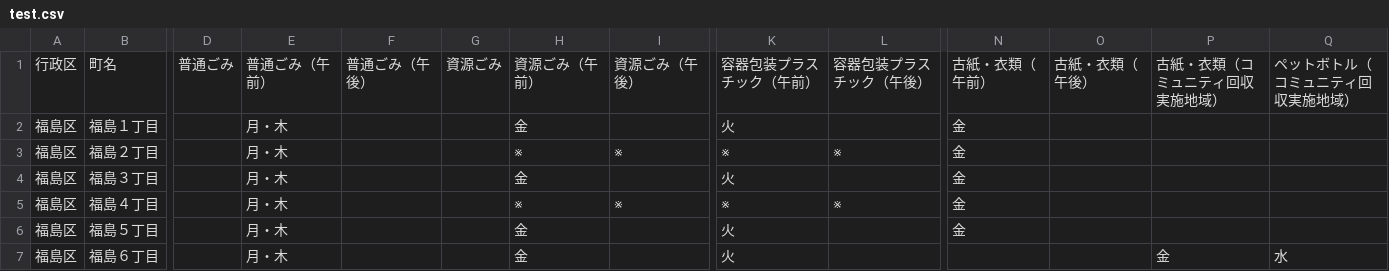
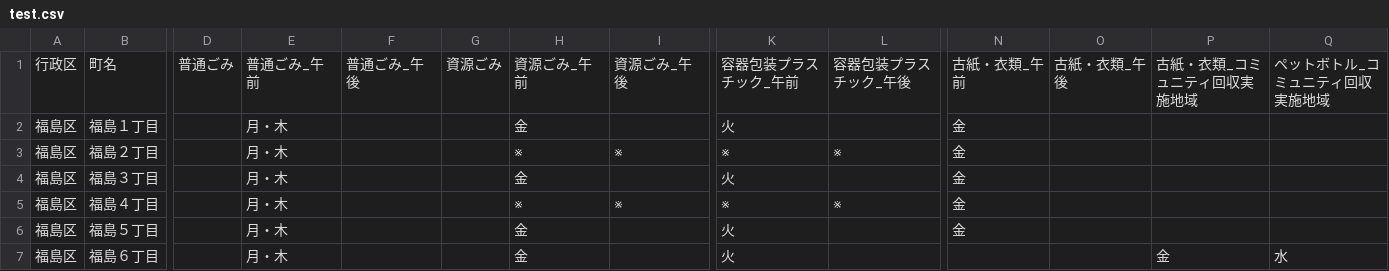
Before and after one commit to tadakazu1972/osakacitymap, a CSV file: test.csv, drawn as a sheet; only a part is shown, gaps mark what is left out; the diff names each change by its address in the sheet, - before the commit and + after, or states it on an @@ line.

```diff
--- a/test.csv
+++ b/test.csv
-E1: 普通ごみ（午前）
+E1: 普通ごみ_午前
-F1: 普通ごみ（午後）
+F1: 普通ごみ_午後
-H1: 資源ごみ（午前）
+H1: 資源ごみ_午前
-I1: 資源ごみ（午後）
+I1: 資源ごみ_午後
-K1: 容器包装プラスチック（午前）
+K1: 容器包装プラスチック_午前
-L1: 容器包装プラスチック（午後）
+L1: 容器包装プラスチック_午後
-N1: 古紙・衣類（午前）
+N1: 古紙・衣類_午前
-O1: 古紙・衣類（午後）
+O1: 古紙・衣類_午後
-P1: 古紙・衣類（コミュニティ回収実施地域）
+P1: 古紙・衣類_コミュニティ回収実施地域
-Q1: ペットボトル（コミュニティ回収実施地域）
+Q1: ペットボトル_コミュニティ回収実施地域
```
Also changed, not shown: 1 other file.
